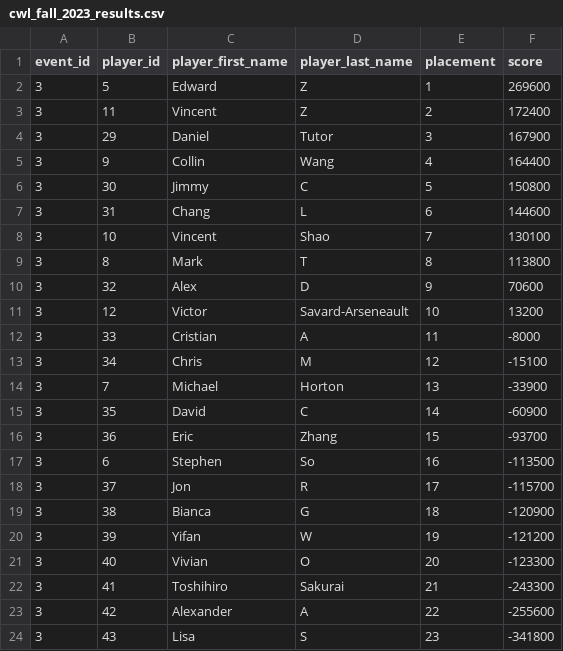
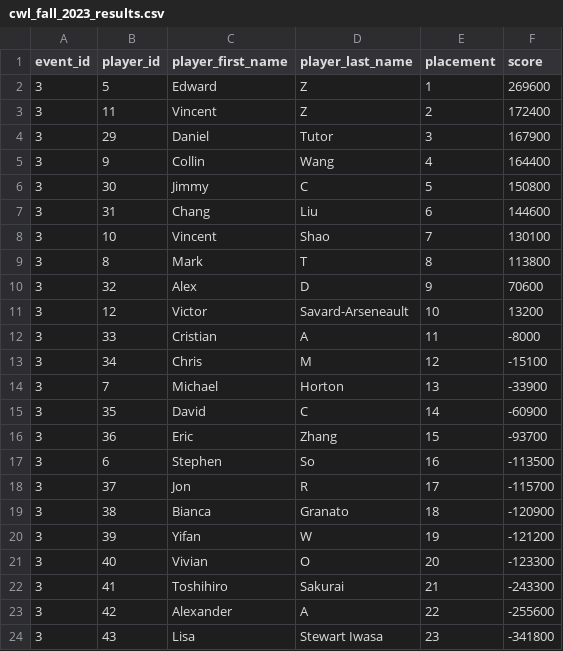
Before and after one commit to Riichi-Canada/rc-db, a CSV file: data/events/cwl/2023/cwl_fall_2023_results.csv, drawn as a sheet.

```diff
--- a/data/events/cwl/2023/cwl_fall_2023_results.csv
+++ b/data/events/cwl/2023/cwl_fall_2023_results.csv
@@ -6,3 +6,3 @@ event_id,player_id,player_first_name,player_last_name,placement,score
 3,30,Jimmy,C,5,150800
-3,31,Chang,L,6,144600
+3,31,Chang,Liu,6,144600
 3,10,Vincent,Shao,7,130100
@@ -18,3 +18,3 @@ event_id,player_id,player_first_name,player_last_name,placement,score
 3,37,Jon,R,17,-115700
-3,38,Bianca,G,18,-120900
+3,38,Bianca,Granato,18,-120900
 3,39,Yifan,W,19,-121200
@@ -23,2 +23,2 @@ event_id,player_id,player_first_name,player_last_name,placement,score
 3,42,Alexander,A,22,-255600
-3,43,Lisa,S,23,-341800
+3,43,Lisa,Stewart Iwasa,23,-341800
```
Also changed, not shown: data/events/cwl/2024/cwl_spring_2024_results.csv, data/players/players.csv, 3 other files.
